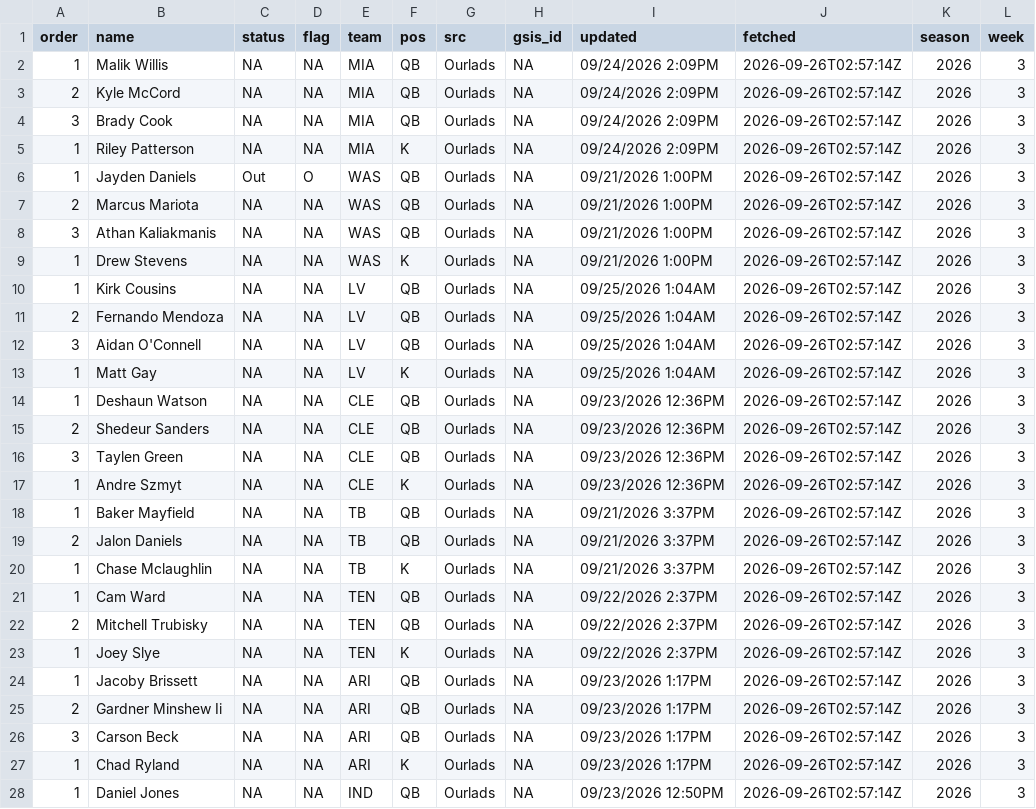
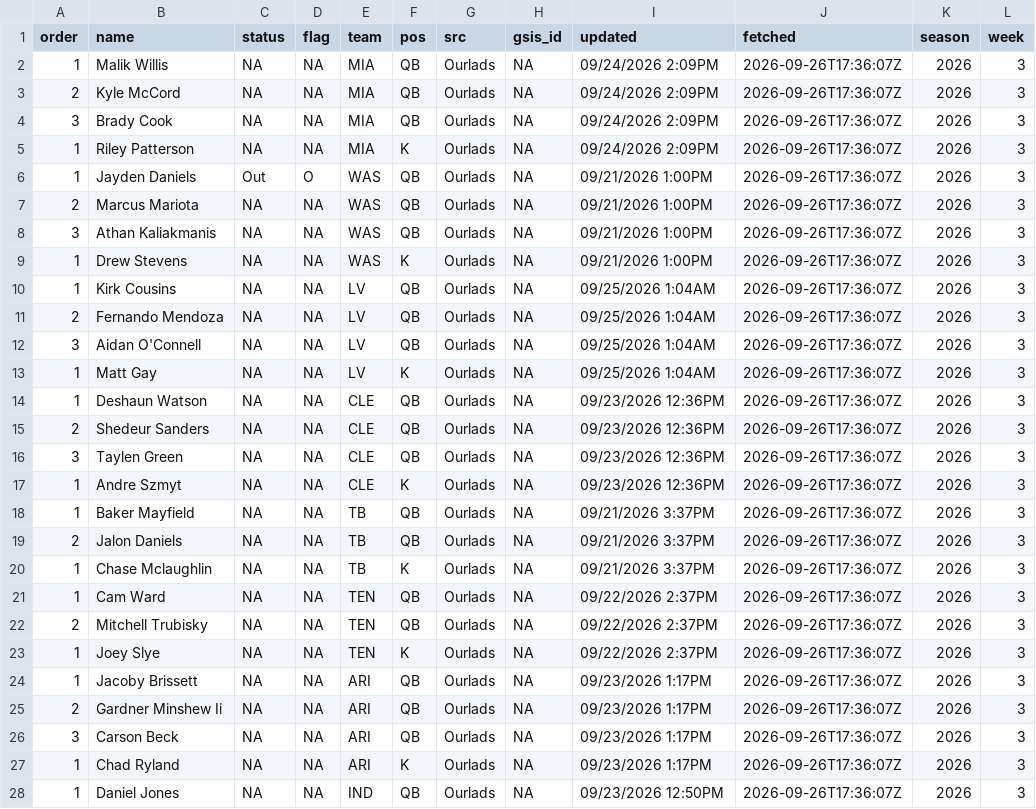
Before and after one commit to andrew-w-schroeder/dst-site, a CSV file: data/lines/sources/ourlads.csv, drawn as a sheet; only a part is shown; the diff covers the shown part only.

```diff
--- a/data/lines/sources/ourlads.csv
+++ b/data/lines/sources/ourlads.csv
@@ -1,28 +1,28 @@
 "order","name","status","flag","team","pos","src","gsis_id","updated","fetched","season","week"
-1,"Malik Willis",NA,NA,"MIA","QB","Ourlads",NA,"09/24/2026 2:09PM","2026-09-26T02:57:14Z",2026,3
-2,"Kyle McCord",NA,NA,"MIA","QB","Ourlads",NA,"09/24/2026 2:09PM","2026-09-26T02:57:14Z",2026,3
-3,"Brady Cook",NA,NA,"MIA","QB","Ourlads",NA,"09/24/2026 2:09PM","2026-09-26T02:57:14Z",2026,3
-1,"Riley Patterson",NA,NA,"MIA","K","Ourlads",NA,"09/24/2026 2:09PM","2026-09-26T02:57:14Z",2026,3
-1,"Jayden Daniels","Out","O","WAS","QB","Ourlads",NA,"09/21/2026 1:00PM","2026-09-26T02:57:14Z",2026,3
-2,"Marcus Mariota",NA,NA,"WAS","QB","Ourlads",NA,"09/21/2026 1:00PM","2026-09-26T02:57:14Z",2026,3
-3,"Athan Kaliakmanis",NA,NA,"WAS","QB","Ourlads",NA,"09/21/2026 1:00PM","2026-09-26T02:57:14Z",2026,3
-1,"Drew Stevens",NA,NA,"WAS","K","Ourlads",NA,"09/21/2026 1:00PM","2026-09-26T02:57:14Z",2026,3
-1,"Kirk Cousins",NA,NA,"LV","QB","Ourlads",NA,"09/25/2026 1:04AM","2026-09-26T02:57:14Z",2026,3
-2,"Fernando Mendoza",NA,NA,"LV","QB","Ourlads",NA,"09/25/2026 1:04AM","2026-09-26T02:57:14Z",2026,3
-3,"Aidan O'Connell",NA,NA,"LV","QB","Ourlads",NA,"09/25/2026 1:04AM","2026-09-26T02:57:14Z",2026,3
-1,"Matt Gay",NA,NA,"LV","K","Ourlads",NA,"09/25/2026 1:04AM","2026-09-26T02:57:14Z",2026,3
-1,"Deshaun Watson",NA,NA,"CLE","QB","Ourlads",NA,"09/23/2026 12:36PM","2026-09-26T02:57:14Z",2026,3
-2,"Shedeur Sanders",NA,NA,"CLE","QB","Ourlads",NA,"09/23/2026 12:36PM","2026-09-26T02:57:14Z",2026,3
-3,"Taylen Green",NA,NA,"CLE","QB","Ourlads",NA,"09/23/2026 12:36PM","2026-09-26T02:57:14Z",2026,3
-1,"Andre Szmyt",NA,NA,"CLE","K","Ourlads",NA,"09/23/2026 12:36PM","2026-09-26T02:57:14Z",2026,3
-1,"Baker Mayfield",NA,NA,"TB","QB","Ourlads",NA,"09/21/2026 3:37PM","2026-09-26T02:57:14Z",2026,3
-2,"Jalon Daniels",NA,NA,"TB","QB","Ourlads",NA,"09/21/2026 3:37PM","2026-09-26T02:57:14Z",2026,3
-1,"Chase Mclaughlin",NA,NA,"TB","K","Ourlads",NA,"09/21/2026 3:37PM","2026-09-26T02:57:14Z",2026,3
-1,"Cam Ward",NA,NA,"TEN","QB","Ourlads",NA,"09/22/2026 2:37PM","2026-09-26T02:57:14Z",2026,3
-2,"Mitchell Trubisky",NA,NA,"TEN","QB","Ourlads",NA,"09/22/2026 2:37PM","2026-09-26T02:57:14Z",2026,3
-1,"Joey Slye",NA,NA,"TEN","K","Ourlads",NA,"09/22/2026 2:37PM","2026-09-26T02:57:14Z",2026,3
-1,"Jacoby Brissett",NA,NA,"ARI","QB","Ourlads",NA,"09/23/2026 1:17PM","2026-09-26T02:57:14Z",2026,3
-2,"Gardner Minshew Ii",NA,NA,"ARI","QB","Ourlads",NA,"09/23/2026 1:17PM","2026-09-26T02:57:14Z",2026,3
-3,"Carson Beck",NA,NA,"ARI","QB","Ourlads",NA,"09/23/2026 1:17PM","2026-09-26T02:57:14Z",2026,3
-1,"Chad Ryland",NA,NA,"ARI","K","Ourlads",NA,"09/23/2026 1:17PM","2026-09-26T02:57:14Z",2026,3
-1,"Daniel Jones",NA,NA,"IND","QB","Ourlads",NA,"09/23/2026 12:50PM","2026-09-26T02:57:14Z",2026,3
+1,"Malik Willis",NA,NA,"MIA","QB","Ourlads",NA,"09/24/2026 2:09PM","2026-09-26T17:36:07Z",2026,3
+2,"Kyle McCord",NA,NA,"MIA","QB","Ourlads",NA,"09/24/2026 2:09PM","2026-09-26T17:36:07Z",2026,3
+3,"Brady Cook",NA,NA,"MIA","QB","Ourlads",NA,"09/24/2026 2:09PM","2026-09-26T17:36:07Z",2026,3
+1,"Riley Patterson",NA,NA,"MIA","K","Ourlads",NA,"09/24/2026 2:09PM","2026-09-26T17:36:07Z",2026,3
+1,"Jayden Daniels","Out","O","WAS","QB","Ourlads",NA,"09/21/2026 1:00PM","2026-09-26T17:36:07Z",2026,3
+2,"Marcus Mariota",NA,NA,"WAS","QB","Ourlads",NA,"09/21/2026 1:00PM","2026-09-26T17:36:07Z",2026,3
+3,"Athan Kaliakmanis",NA,NA,"WAS","QB","Ourlads",NA,"09/21/2026 1:00PM","2026-09-26T17:36:07Z",2026,3
+1,"Drew Stevens",NA,NA,"WAS","K","Ourlads",NA,"09/21/2026 1:00PM","2026-09-26T17:36:07Z",2026,3
+1,"Kirk Cousins",NA,NA,"LV","QB","Ourlads",NA,"09/25/2026 1:04AM","2026-09-26T17:36:07Z",2026,3
+2,"Fernando Mendoza",NA,NA,"LV","QB","Ourlads",NA,"09/25/2026 1:04AM","2026-09-26T17:36:07Z",2026,3
+3,"Aidan O'Connell",NA,NA,"LV","QB","Ourlads",NA,"09/25/2026 1:04AM","2026-09-26T17:36:07Z",2026,3
+1,"Matt Gay",NA,NA,"LV","K","Ourlads",NA,"09/25/2026 1:04AM","2026-09-26T17:36:07Z",2026,3
+1,"Deshaun Watson",NA,NA,"CLE","QB","Ourlads",NA,"09/23/2026 12:36PM","2026-09-26T17:36:07Z",2026,3
+2,"Shedeur Sanders",NA,NA,"CLE","QB","Ourlads",NA,"09/23/2026 12:36PM","2026-09-26T17:36:07Z",2026,3
+3,"Taylen Green",NA,NA,"CLE","QB","Ourlads",NA,"09/23/2026 12:36PM","2026-09-26T17:36:07Z",2026,3
+1,"Andre Szmyt",NA,NA,"CLE","K","Ourlads",NA,"09/23/2026 12:36PM","2026-09-26T17:36:07Z",2026,3
+1,"Baker Mayfield",NA,NA,"TB","QB","Ourlads",NA,"09/21/2026 3:37PM","2026-09-26T17:36:07Z",2026,3
+2,"Jalon Daniels",NA,NA,"TB","QB","Ourlads",NA,"09/21/2026 3:37PM","2026-09-26T17:36:07Z",2026,3
+1,"Chase Mclaughlin",NA,NA,"TB","K","Ourlads",NA,"09/21/2026 3:37PM","2026-09-26T17:36:07Z",2026,3
+1,"Cam Ward",NA,NA,"TEN","QB","Ourlads",NA,"09/22/2026 2:37PM","2026-09-26T17:36:07Z",2026,3
+2,"Mitchell Trubisky",NA,NA,"TEN","QB","Ourlads",NA,"09/22/2026 2:37PM","2026-09-26T17:36:07Z",2026,3
+1,"Joey Slye",NA,NA,"TEN","K","Ourlads",NA,"09/22/2026 2:37PM","2026-09-26T17:36:07Z",2026,3
+1,"Jacoby Brissett",NA,NA,"ARI","QB","Ourlads",NA,"09/23/2026 1:17PM","2026-09-26T17:36:07Z",2026,3
+2,"Gardner Minshew Ii",NA,NA,"ARI","QB","Ourlads",NA,"09/23/2026 1:17PM","2026-09-26T17:36:07Z",2026,3
+3,"Carson Beck",NA,NA,"ARI","QB","Ourlads",NA,"09/23/2026 1:17PM","2026-09-26T17:36:07Z",2026,3
+1,"Chad Ryland",NA,NA,"ARI","K","Ourlads",NA,"09/23/2026 1:17PM","2026-09-26T17:36:07Z",2026,3
+1,"Daniel Jones",NA,NA,"IND","QB","Ourlads",NA,"09/23/2026 12:50PM","2026-09-26T17:36:07Z",2026,3
```
Also changed, not shown: 91 edited cells elsewhere in this file, data/lines/line_history.csv, data/lines/sources/report.csv, 9 other files.
